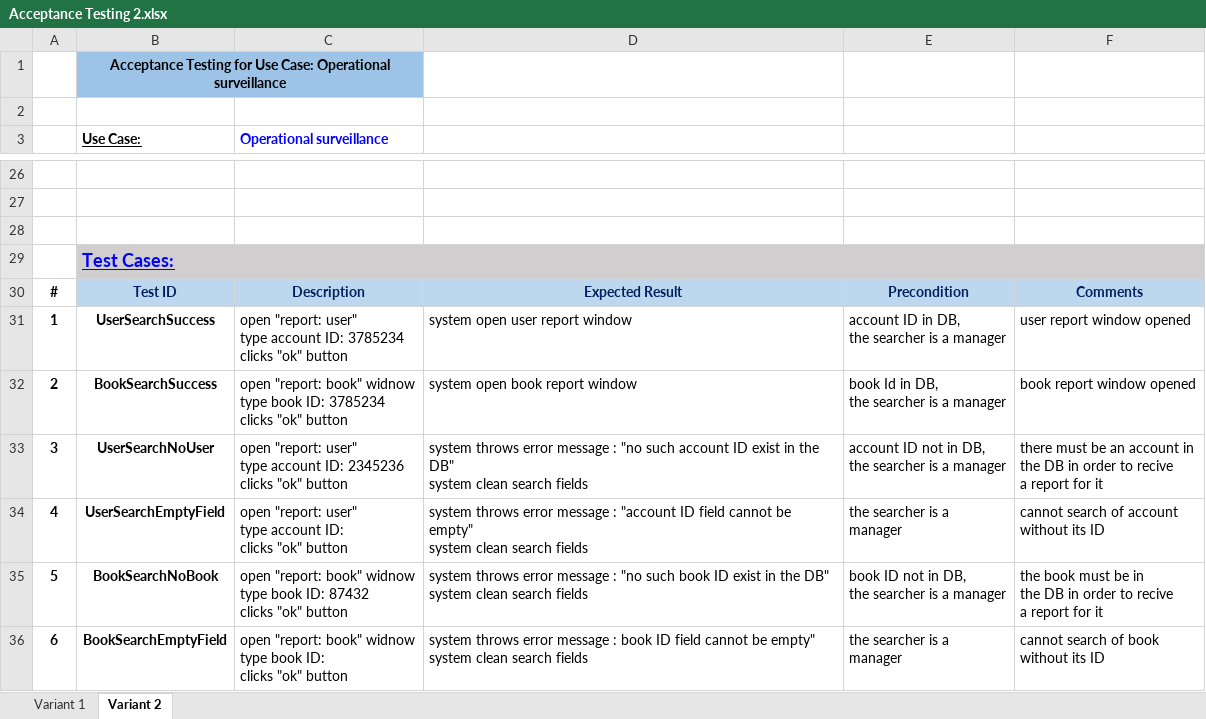
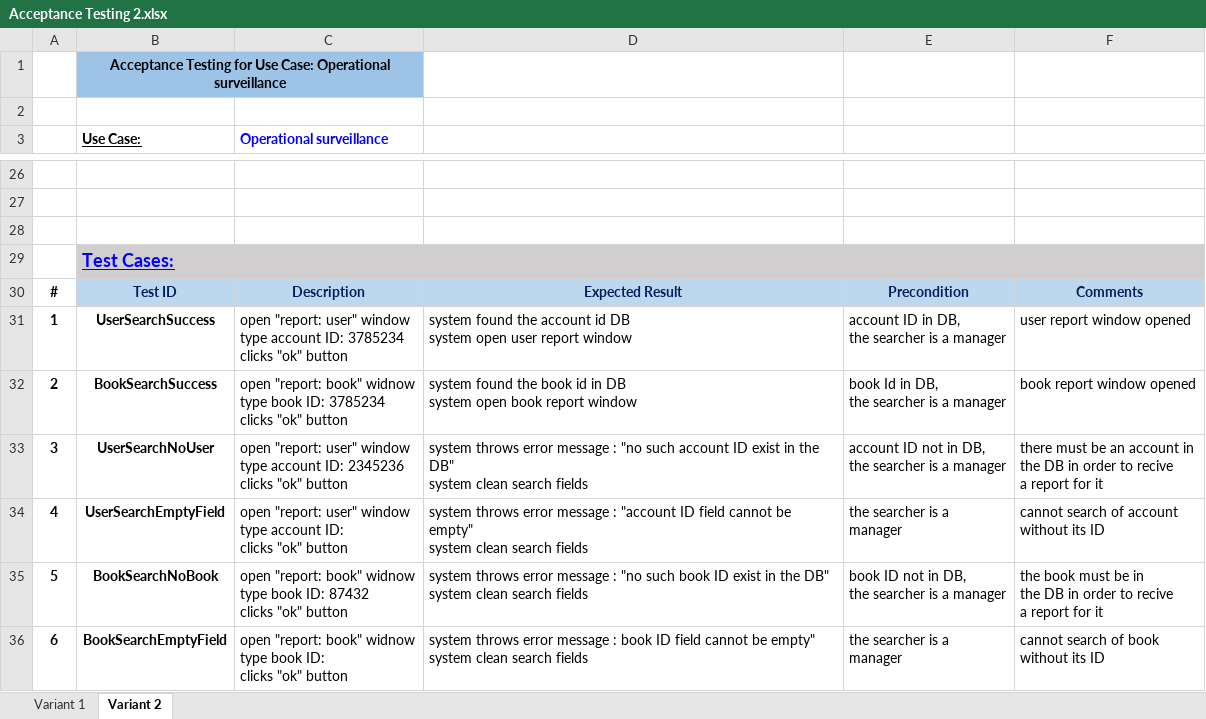
Before and after one commit to dominic25/SELab, an Excel workbook: Acceptance Testing 2.xlsx, sheet Variant 2, drawn as a sheet; only a part is shown, gaps mark what is left out; values as stored, in another font and other column widths than the file's, no borders; ↵ is a line break in a cell; the diff names each change by its address in the sheet, - before the commit and + after, or states it on an @@ line.

```diff
--- a/Acceptance Testing 2.xlsx (sheet Variant 2)
+++ b/Acceptance Testing 2.xlsx (sheet Variant 2)
-C31 (Operational surveillance): …"report: user" ↵ type account…
+C31 (Operational surveillance): …"report: user" window ↵ type account…
-D31: system open user…
+D31: system found the account id DB ↵ system open user…
-D32: system open book…
+D32: system found the book id in DB ↵ system open book…
-C33 (Operational surveillance): …"report: user" ↵ type account…
+C33 (Operational surveillance): …"report: user" window ↵ type account…
-C34 (Operational surveillance): …"report: user" ↵ type account…
+C34 (Operational surveillance): …"report: user" window ↵ type account…
```
Also changed, not shown: sheet Variant 1.
